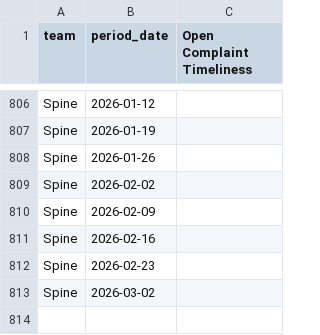
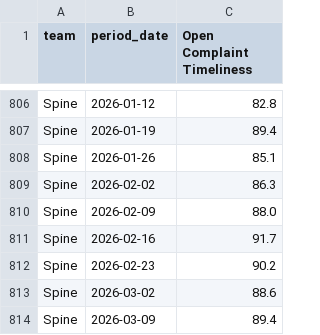
Before and after one commit to 17wadeche/heijunka-dev, a CSV file: timeliness.csv, drawn as a sheet; only a part is shown, gaps mark what is left out; the diff covers the shown part only; the diff names each change by its address in the sheet, - before the commit and + after, or states it on an @@ line.

```diff
--- a/timeliness.csv
+++ b/timeliness.csv
-C806 (Open Complaint Timeliness): (empty)
+C806 (Open Complaint Timeliness): 82.8
-C807 (Open Complaint Timeliness): (empty)
+C807 (Open Complaint Timeliness): 89.4
-C808 (Open Complaint Timeliness): (empty)
+C808 (Open Complaint Timeliness): 85.1
-C809 (Open Complaint Timeliness): (empty)
+C809 (Open Complaint Timeliness): 86.3
-C810 (Open Complaint Timeliness): (empty)
+C810 (Open Complaint Timeliness): 88.0
-C811 (Open Complaint Timeliness): (empty)
+C811 (Open Complaint Timeliness): 91.7
-C812 (Open Complaint Timeliness): (empty)
+C812 (Open Complaint Timeliness): 90.2
-C813 (Open Complaint Timeliness): (empty)
+C813 (Open Complaint Timeliness): 88.6
+row 814: Spine | 2026-03-09 | 89.4
```
Also changed, not shown: 27 edited cells elsewhere in this file, closures.csv.
